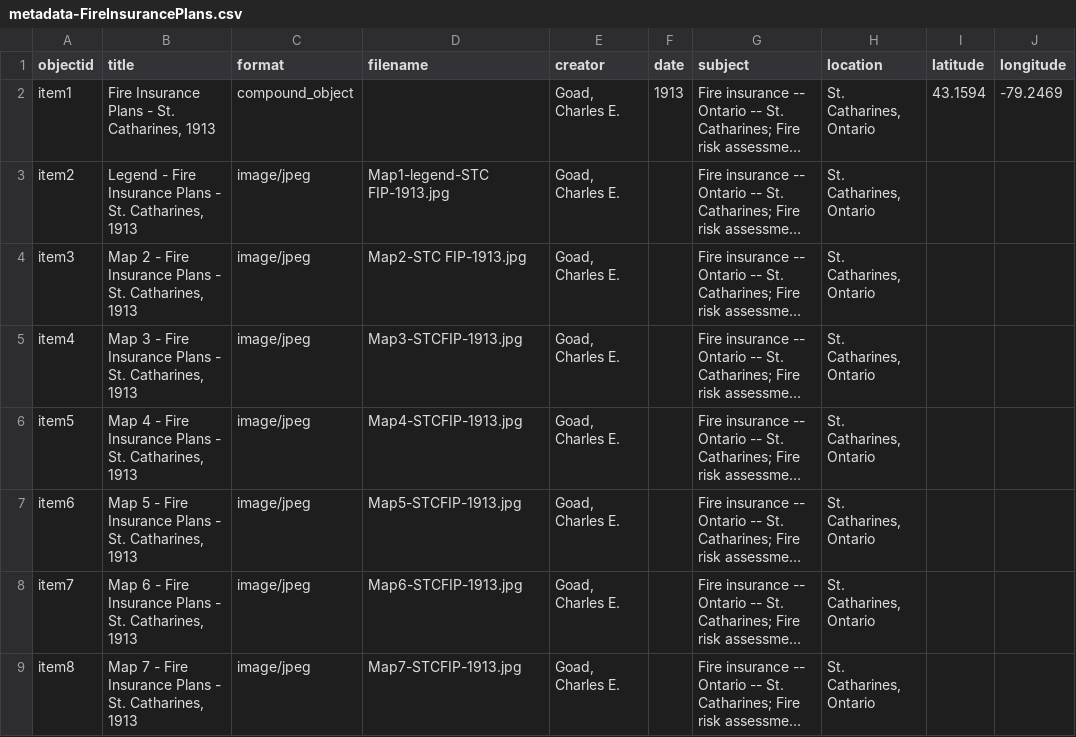
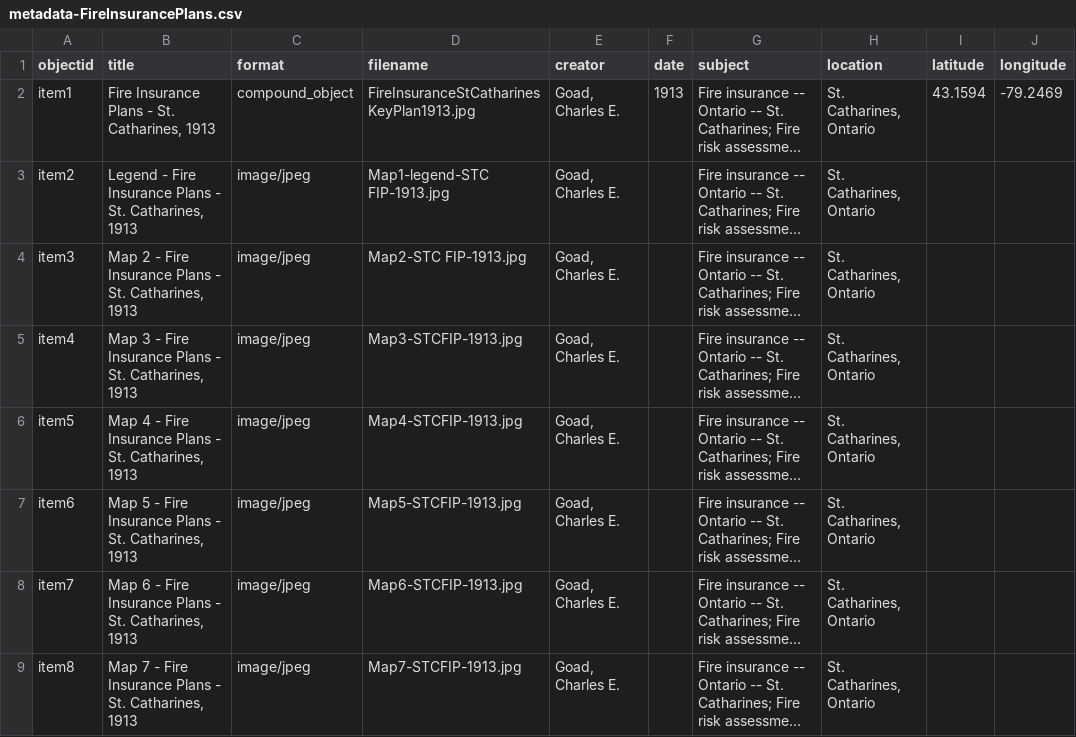
Before and after one commit to mcguinesss/Fire-Insurance-Plans, a CSV file: _data/metadata-FireInsurancePlans.csv, drawn as a sheet; only a part is shown; long unchanged cells end in …; the diff names each change by its address in the sheet, - before the commit and + after, or states it on an @@ line.

Commit message:
Add files via upload

```diff
--- a/_data/metadata-FireInsurancePlans.csv
+++ b/_data/metadata-FireInsurancePlans.csv
-D2 (filename): (empty)
+D2 (filename): FireInsuranceStCatharinesKeyPlan1913.jpg
```
